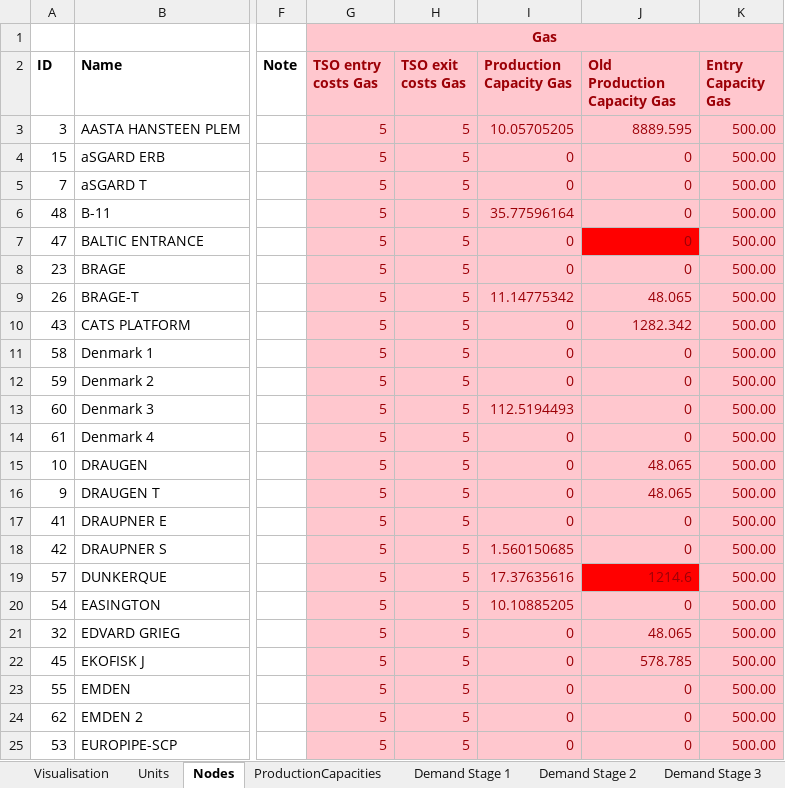
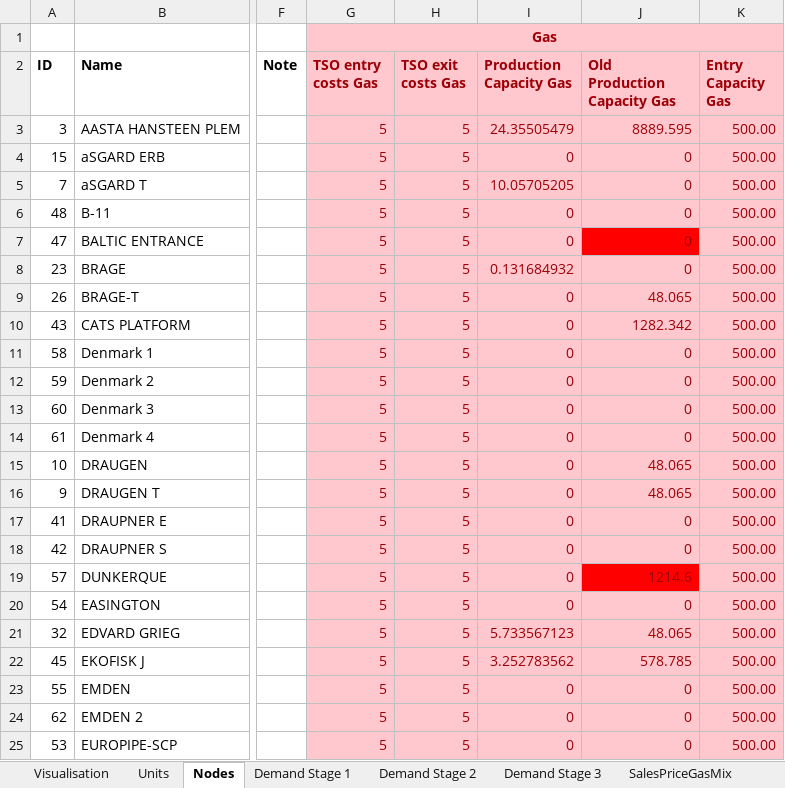
Before and after one commit to berendmarkhorst/secondary_gas_market, an Excel workbook: Data/OurData.xlsx, sheet Nodes, drawn as a sheet; only a part is shown, gaps mark what is left out; values as stored, in another font and other column widths than the file's, no borders; the diff covers the shown part only; the diff names each change by its address in the sheet, - before the commit and + after, or states it on an @@ line.

```diff
--- a/Data/OurData.xlsx (sheet Nodes)
+++ b/Data/OurData.xlsx (sheet Nodes)
-I3 (Production Capacity Gas): 10.05705205
+I3 (Production Capacity Gas): 24.35505479
-I5 (Production Capacity Gas): 0
+I5 (Production Capacity Gas): 10.05705205
-I6 (Production Capacity Gas): 35.77596164
+I6 (Production Capacity Gas): 0
-I8 (Production Capacity Gas): 0
+I8 (Production Capacity Gas): 0.131684932
-I9 (Production Capacity Gas): 11.14775342
+I9 (Production Capacity Gas): 0
-I13 (Production Capacity Gas): 112.5194493
+I13 (Production Capacity Gas): 0
-I18 (Production Capacity Gas): 1.560150685
+I18 (Production Capacity Gas): 0
-I19 (Production Capacity Gas): 17.37635616
+I19 (Production Capacity Gas): 0
-I20 (Production Capacity Gas): 10.10885205
+I20 (Production Capacity Gas): 0
-I21 (Production Capacity Gas): 0
+I21 (Production Capacity Gas): 5.733567123
-I22 (Production Capacity Gas): 0
+I22 (Production Capacity Gas): 3.252783562
```
Also changed, not shown: 19 edited cells elsewhere in this sheet, sheet TraderPercentages, other sheet tabs, formulas that keep their value, 6 other files.
